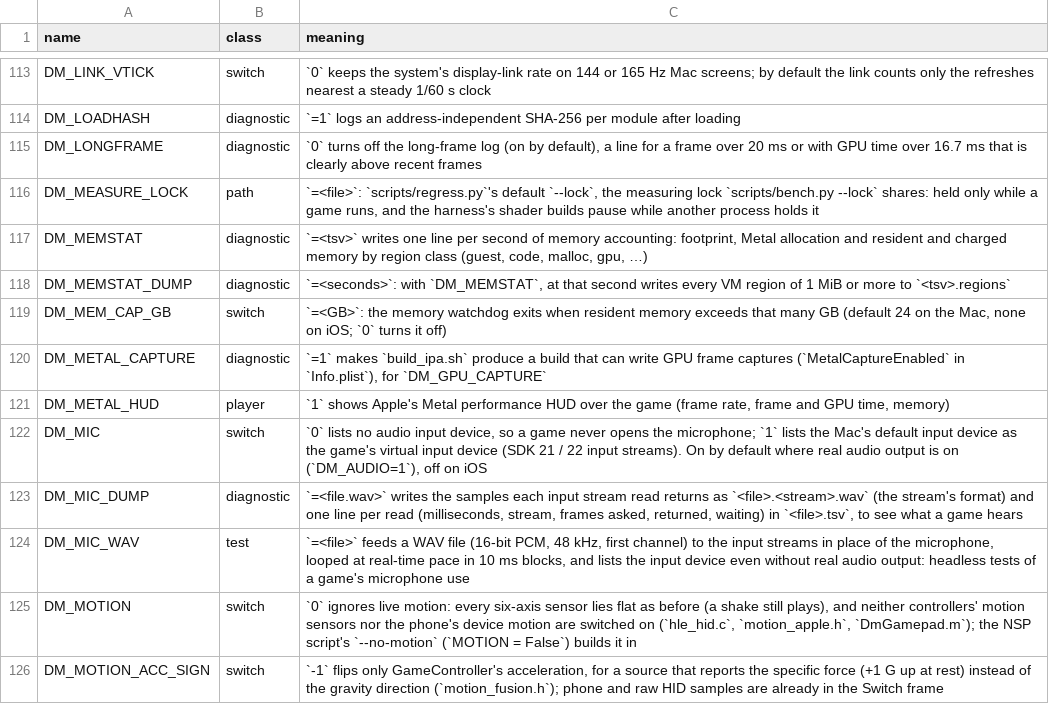
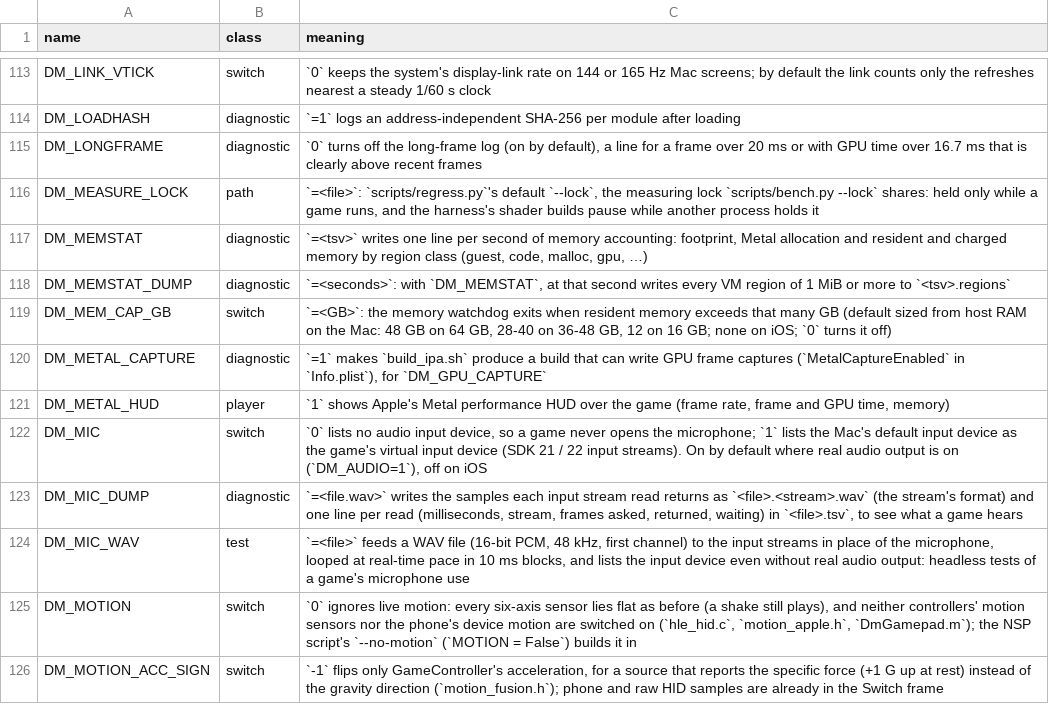
Before and after one commit to khalilgharbaoui/nxnative-ultimate, a TSV file: docs/env_switches.tsv, drawn as a sheet; only a part is shown, gaps mark what is left out.

Commit message:
nvn: size the Mac memory watchdog's default limit from hw.memsize
- Size default memory watchdog limit dynamically from hw.memsize on Mac
  (48 GB on 64 GB, 28-40 on 36-48 GB, 12 on 16 GB; DM_MEM_CAP_GB overrides)

The memory watchdog part of PR #2008 only (its dm/gfx/nvn/hle_nvn.c change and
its DM_MEM_CAP_GB row). Its 16-way view cache and its upload batching are left
out: main's view cache is keyed by the Metal texture now (87e258bb, PR #2542).
A 48 GB Mac's limit goes from 24 to 40 GB; DM_MEM_CAP_GB=24 gives the old one.

(cherry picked from commit 7167febc22f2d9b8fbc69b5a5afc9167a66896f3, in part)

```diff
--- a/docs/env_switches.tsv
+++ b/docs/env_switches.tsv
@@ -118,3 +118,3 @@ DM_MEMSTAT	diagnostic	`=<tsv>` writes one line per second of memory accounting:
 DM_MEMSTAT_DUMP	diagnostic	`=<seconds>`: with `DM_MEMSTAT`, at that second writes every VM region of 1 MiB or more to `<tsv>.regions`
-DM_MEM_CAP_GB	switch	`=<GB>`: the memory watchdog exits when resident memory exceeds that many GB (default 24 on the Mac, none on iOS; `0` turns it off)
+DM_MEM_CAP_GB	switch	`=<GB>`: the memory watchdog exits when resident memory exceeds that many GB (default sized from host RAM on the Mac: 48 GB on 64 GB, 28-40 on 36-48 GB, 12 on 16 GB; none on iOS; `0` turns it off)
 DM_METAL_CAPTURE	diagnostic	`=1` makes `build_ipa.sh` produce a build that can write GPU frame captures (`MetalCaptureEnabled` in `Info.plist`), for `DM_GPU_CAPTURE`
```
Also changed, not shown: 1 other file.
